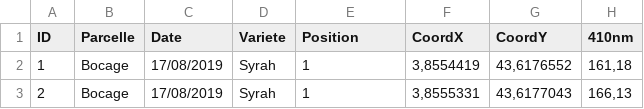
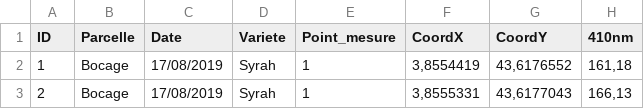
Before and after one commit to theonobella/defitech_2019, a CSV file: data_test_raisin.csv, drawn as a sheet; only a part is shown; the diff names each change by its address in the sheet, - before the commit and + after, or states it on an @@ line.

Commit message:
spectre requete date fonctionelle

```diff
--- a/data_test_raisin.csv
+++ b/data_test_raisin.csv
-E1: Position
+E1: Point_mesure
```
Also changed, not shown: 5 other files.
